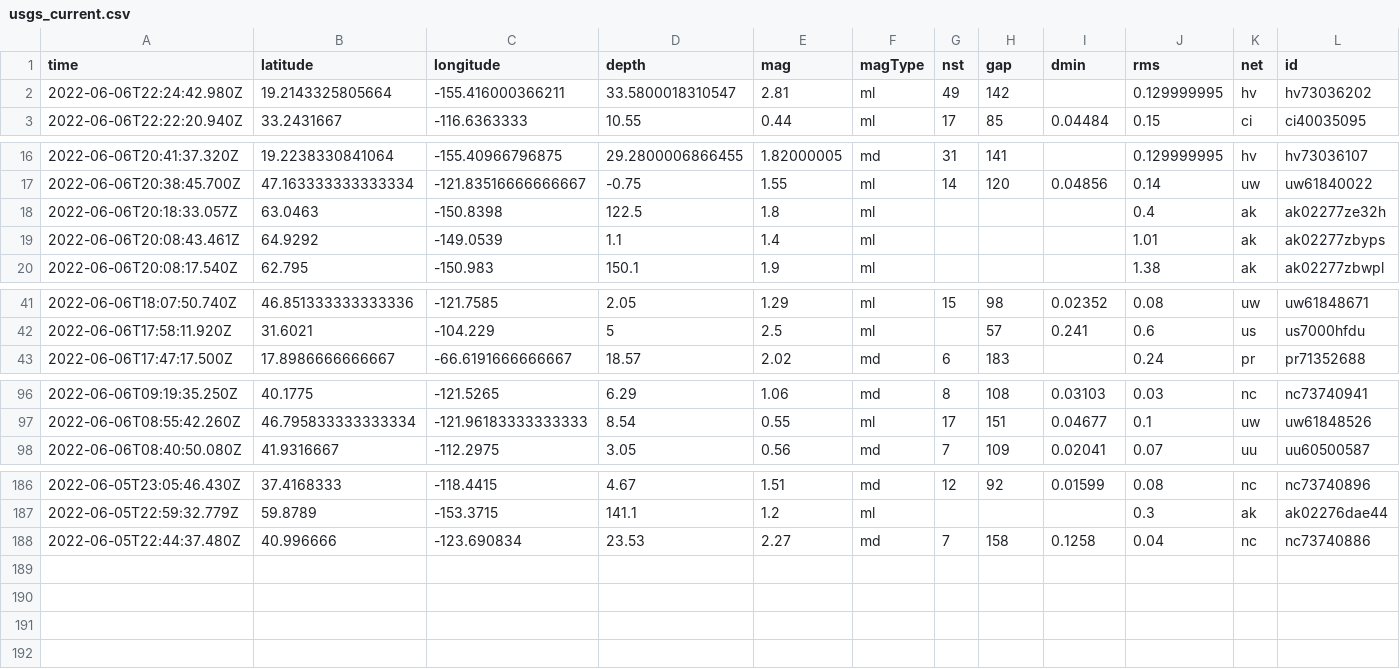
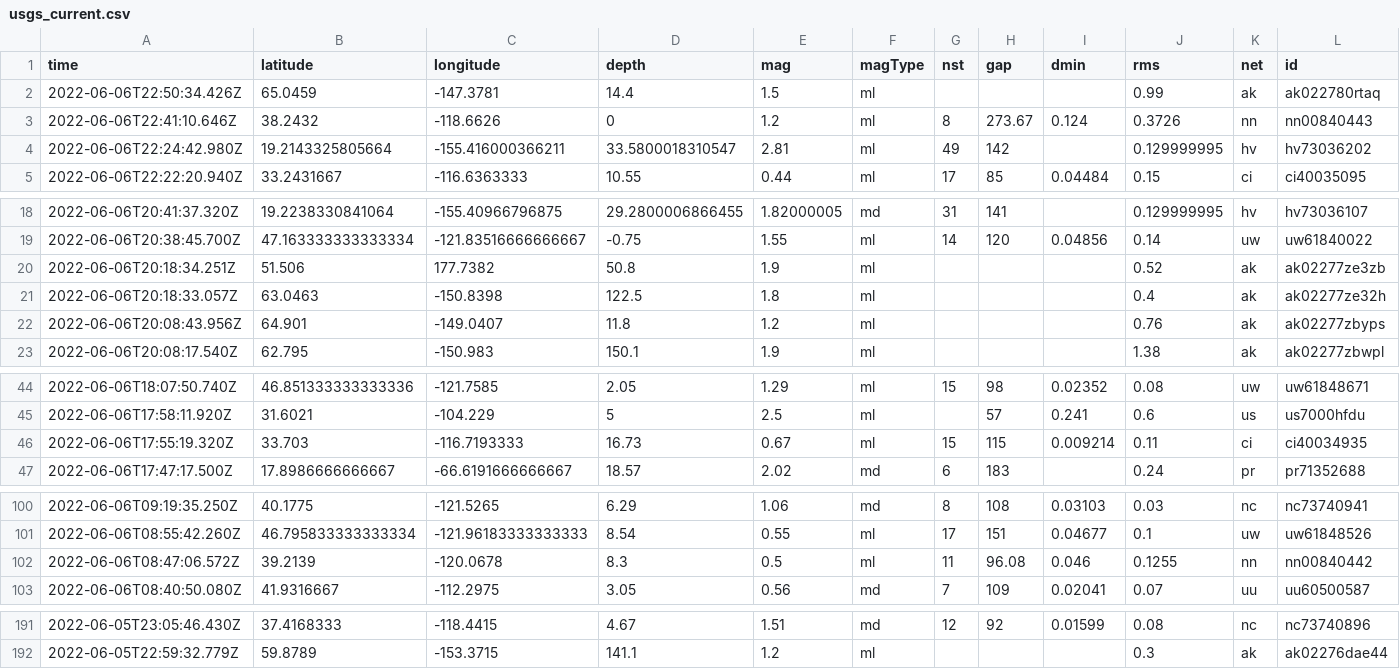
Before and after one commit to melfronczek/my-data-robot, a CSV file: usgs_current.csv, drawn as a sheet; only a part is shown, gaps mark what is left out; removed rows and columns are numbered as before the commit, all else as after; rows hold the shown columns only; the diff names each change by its address in the sheet, - before the commit and + after, or states it on an @@ line.

```diff
--- a/usgs_current.csv
+++ b/usgs_current.csv
+row 2: 2022-06-06T22:50:34.426Z | 65.0459 | -147.3781 | 14.4 | 1.5 | ml |  |  |  | 0.99 | ak | ak022780rtaq
+row 3: 2022-06-06T22:41:10.646Z | 38.2432 | -118.6626 | 0 | 1.2 | ml | 8 | 273.67 | 0.124 | 0.3726 | nn | nn00840443
+row 20: 2022-06-06T20:18:34.251Z | 51.506 | 177.7382 | 50.8 | 1.9 | ml |  |  |  | 0.52 | ak | ak02277ze3zb
-row 19: 2022-06-06T20:08:43.461Z | 64.9292 | -149.0539 | 1.1 | 1.4 | ml |  |  |  | 1.01 | ak | ak02277zbyps
+row 22: 2022-06-06T20:08:43.956Z | 64.901 | -149.0407 | 11.8 | 1.2 | ml |  |  |  | 0.76 | ak | ak02277zbyps
+row 46: 2022-06-06T17:55:19.320Z | 33.703 | -116.7193333 | 16.73 | 0.67 | ml | 15 | 115 | 0.009214 | 0.11 | ci | ci40034935
+row 102: 2022-06-06T08:47:06.572Z | 39.2139 | -120.0678 | 8.3 | 0.5 | ml | 11 | 96.08 | 0.046 | 0.1255 | nn | nn00840442
-row 188: 2022-06-05T22:44:37.480Z | 40.996666 | -123.690834 | 23.53 | 2.27 | md | 7 | 158 | 0.1258 | 0.04 | nc | nc73740886
```
